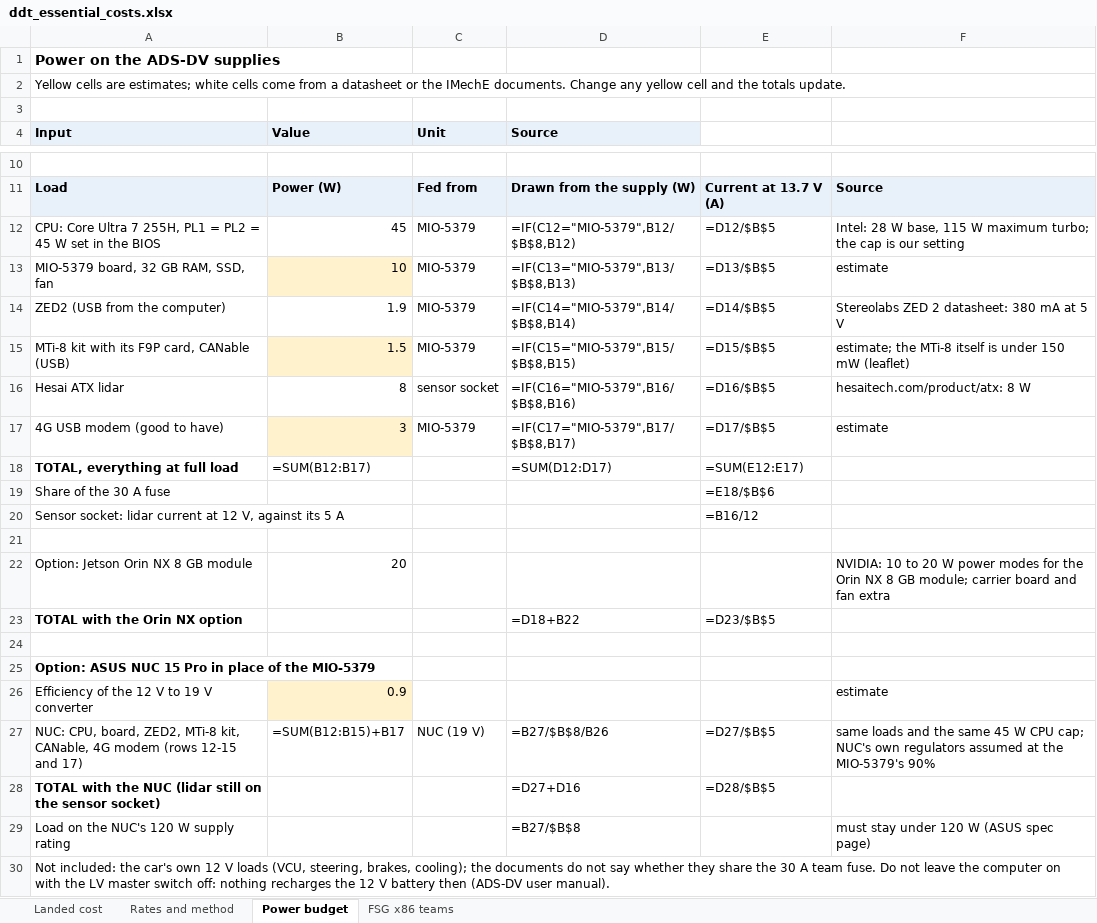
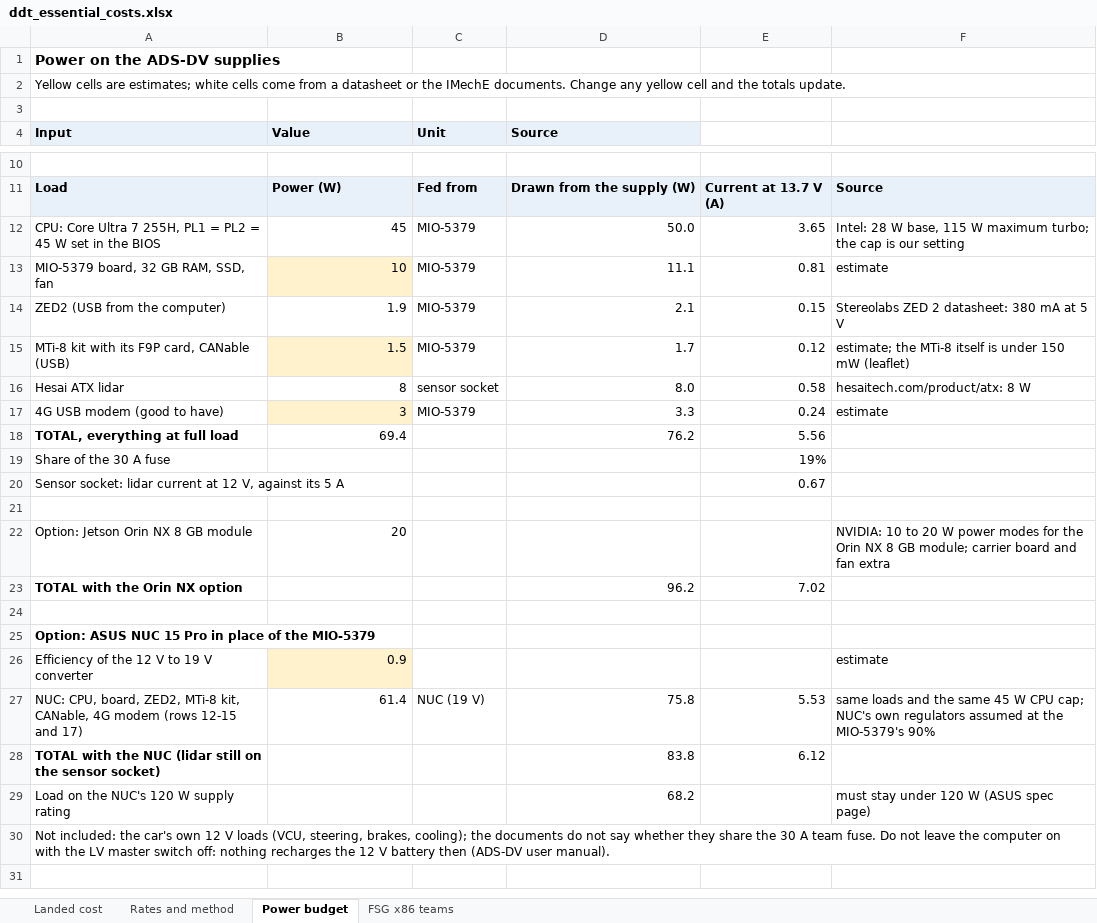
Before and after one commit to KiranGunathilaka/ddt_research, an Excel workbook: xlsx/ddt_essential_costs.xlsx, sheet Power budget, drawn as a sheet; only a part is shown, gaps mark what is left out; values as stored, in another font and other column widths than the file's, no borders; formulas without a stored value are shown as written; the diff names each change by its address in the sheet, - before the commit and + after, or states it on an @@ line.

```diff
--- a/xlsx/ddt_essential_costs.xlsx (sheet Power budget)
+++ b/xlsx/ddt_essential_costs.xlsx (sheet Power budget)
-D12 (Source): =IF(C12="MIO-5379",B12/$B$8,B12)
+D12 (Source): 50.0
-E12: =D12/$B$5
+E12: 3.65
-D13 (Source): =IF(C13="MIO-5379",B13/$B$8,B13)
+D13 (Source): 11.1
-E13: =D13/$B$5
+E13: 0.81
-D14 (Source): =IF(C14="MIO-5379",B14/$B$8,B14)
+D14 (Source): 2.1
-E14: =D14/$B$5
+E14: 0.15
-D15 (Source): =IF(C15="MIO-5379",B15/$B$8,B15)
+D15 (Source): 1.7
-E15: =D15/$B$5
+E15: 0.12
-D16 (Source): =IF(C16="MIO-5379",B16/$B$8,B16)
+D16 (Source): 8.0
-E16: =D16/$B$5
+E16: 0.58
-D17 (Source): =IF(C17="MIO-5379",B17/$B$8,B17)
+D17 (Source): 3.3
-E17: =D17/$B$5
+E17: 0.24
-B18 (Value): =SUM(B12:B17)
+B18 (Value): 69.4
-D18 (Source): =SUM(D12:D17)
+D18 (Source): 76.2
-E18: =SUM(E12:E17)
+E18: 5.56
-E19: =E18/$B$6
+E19: 19%
-E20: =B16/12
+E20: 0.67
-D23 (Source): =D18+B22
+D23 (Source): 96.2
-E23: =D23/$B$5
+E23: 7.02
-B27 (Value): =SUM(B12:B15)+B17
+B27 (Value): 61.4
-D27 (Source): =B27/$B$8/B26
+D27 (Source): 75.8
-E27: =D27/$B$5
+E27: 5.53
-D28 (Source): =D27+D16
+D28 (Source): 83.8
-E28: =D28/$B$5
+E28: 6.12
-D29 (Source): =B27/$B$8
+D29 (Source): 68.2
```
Also changed, not shown: sheet Landed cost, 11 other files.
